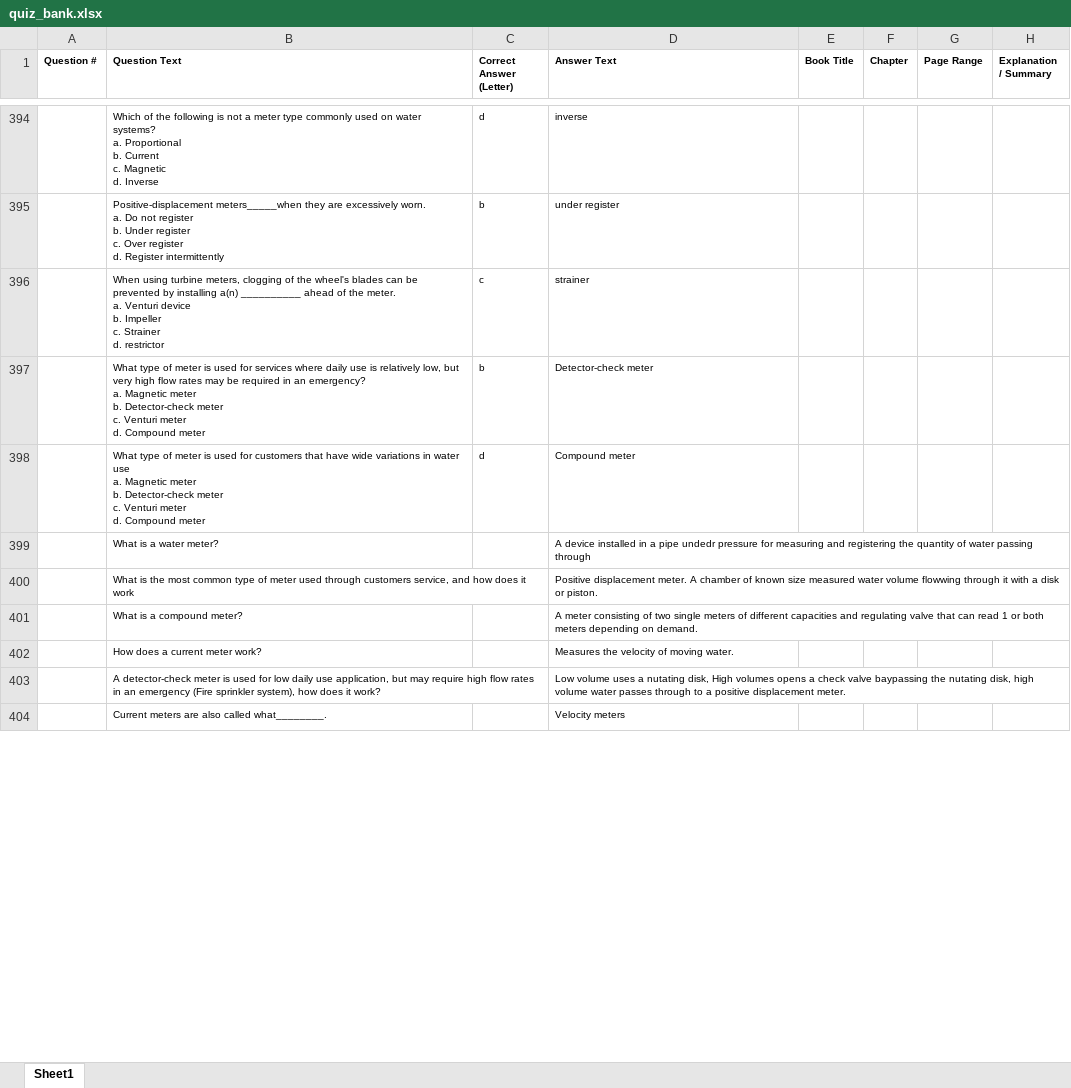
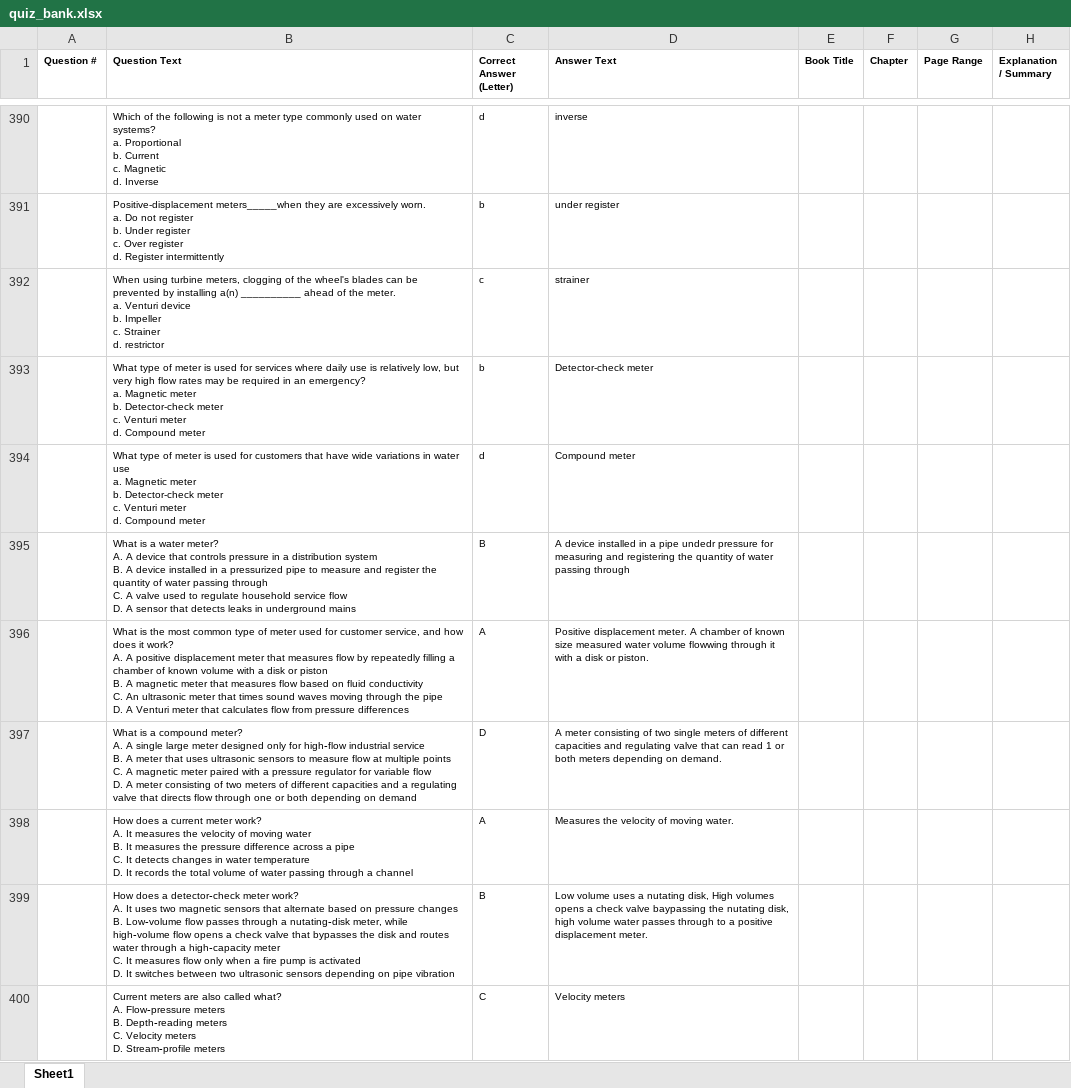
Before and after one commit to HoH-TESTers/D1, an Excel workbook: quiz_bank.xlsx, sheet Sheet1, drawn as a sheet; only a part is shown, gaps mark what is left out; values as stored, in another font and other column widths than the file's, no borders; removed rows and columns are numbered as before the commit, all else as after; ↵ is a line break in a cell; the diff covers the shown part only; the diff names each change by its address in the sheet, - before the commit and + after, or states it on an @@ line.

```diff
--- a/quiz_bank.xlsx (sheet Sheet1)
+++ b/quiz_bank.xlsx (sheet Sheet1)
-row 399:  | What is a water meter? |  | A device installed in a pipe undedr pressure for measuring and registering the quantity of water passing through
+row 395:  | What is a water meter? ↵ A. A device that controls pressure in a distribution system ↵ B. A device installed in a pressurized pipe to measure and register the quantity of water passing through ↵ C. A valve used to regulate household service flow ↵ D. A sensor that detects leaks in underground mains | B | A device installed in a pipe undedr pressure for measuring and registering the quantity of water passing through
-B396 (Question Text): …meter used through customers service, and how does it work
+B396 (Question Text): …meter used for customer service, and how does it work? ↵ A. A positive displacement meter that measures flow by repeatedly filling a chamber of known volume with a disk or piston ↵ B. A magnetic meter that measures flow based on fluid conductivity ↵ C. An ultrasonic meter that times sound waves moving through the pipe ↵ D. A Venturi meter that calculates flow from pressure differences
-C396 (Correct Answer (Letter)): (empty)
+C396 (Correct Answer (Letter)): A
-row 401:  | What is a compound meter? |  | A meter consisting of two single meters of different capacities and regulating valve that can read 1 or both meters depending on demand.
-row 402:  | How does a current meter work? |  | Measures the velocity of moving water.
-row 403:  | A detector-check meter is used for low daily use application, but may require high flow rates in an emergency (Fire sprinkler system), how does it work? |  | Low volume uses a nutating disk, High volumes opens a check valve baypassing the nutating disk, high volume water passes through to a positive displacement meter.
-row 404:  | Current meters are also called what________. |  | Velocity meters
+row 397:  | What is a compound meter? ↵ A. A single large meter designed only for high‑flow industrial service ↵ B. A meter that uses ultrasonic sensors to measure flow at multiple points ↵ C. A magnetic meter paired with a pressure regulator for variable flow ↵ D. A meter consisting of two meters of different capacities and a regulating valve that directs flow through one or both depending on demand | D | A meter consisting of two single meters of different capacities and regulating valve that can read 1 or both meters depending on demand.
+row 398:  | How does a current meter work? ↵ A. It measures the velocity of moving water ↵ B. It measures the pressure difference across a pipe ↵ C. It detects changes in water temperature ↵ D. It records the total volume of water passing through a channel | A | Measures the velocity of moving water.
+row 399:  | How does a detector‑check meter work? ↵ A. It uses two magnetic sensors that alternate based on pressure changes ↵ B. Low‑volume flow passes through a nutating‑disk meter, while high‑volume flow opens a check valve that bypasses the disk and routes water through a high‑capacity meter ↵ C. It measures flow only when a fire pump is activated ↵ D. It switches between two ultrasonic sensors depending on pipe vibration | B | Low volume uses a nutating disk, High volumes opens a check valve baypassing the nutating disk, high volume water passes through to a positive displacement meter.
+row 400:  | Current meters are also called what? ↵ A. Flow‑pressure meters ↵ B. Depth‑reading meters ↵ C. Velocity meters ↵ D. Stream‑profile meters | C | Velocity meters
```
Also changed, not shown: 24 added rows, 28 removed rows and 99 edited cells elsewhere in this sheet.
